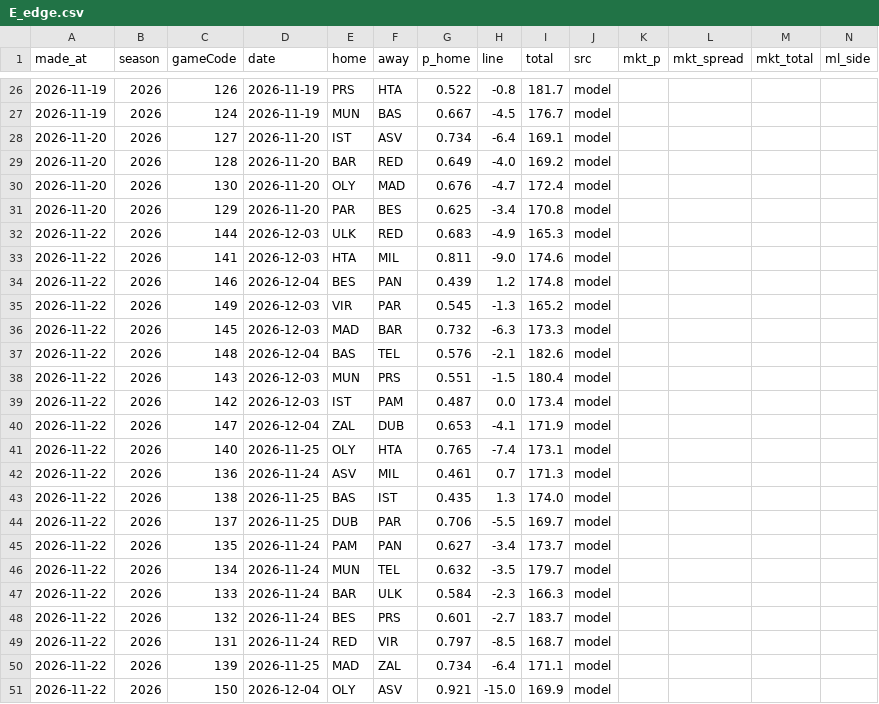
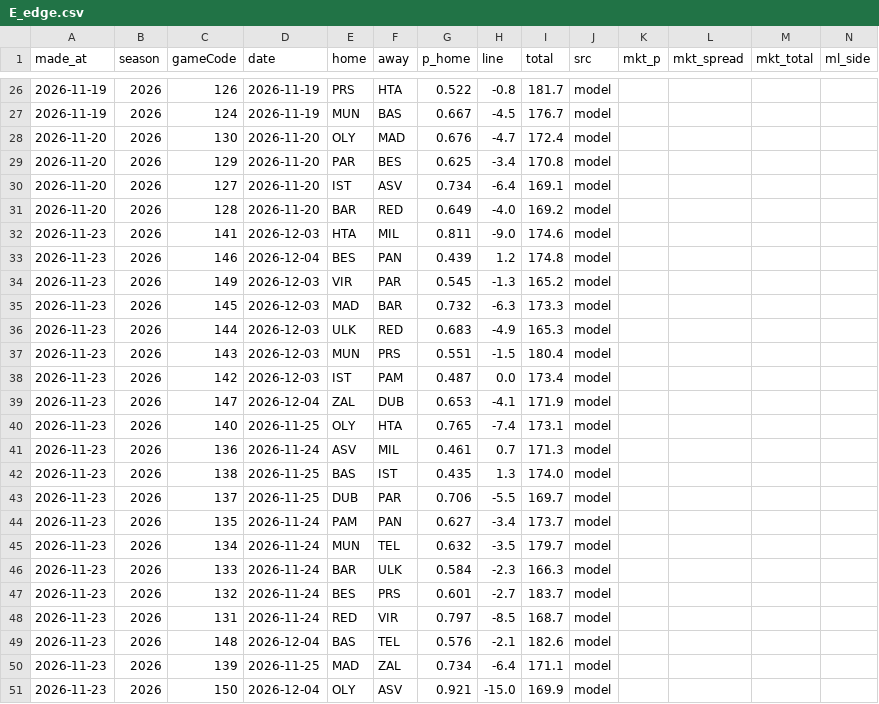
Before and after one commit to tsiamis3/o-dimarxos, a CSV file: data/predictions/E_edge.csv, drawn as a sheet; only a part is shown, gaps mark what is left out; removed rows and columns are numbered as before the commit, all else as after; rows hold the shown columns only; the diff covers the shown part only; the diff names each change by its address in the sheet, - before the commit and + after, or states it on an @@ line.

```diff
--- a/data/predictions/E_edge.csv
+++ b/data/predictions/E_edge.csv
@@ row 30 moved to row 28: 2026-11-20 @@
@@ row 31 moved to row 29: 2026-11-20 @@
-row 32: 2026-11-22 | 2026 | 144 | 2026-12-03 | ULK | RED | 0.683 | -4.9 | 165.3 | model
-A32:A35 (made_at): 2026-11-22
+A32:A35 (made_at): 2026-11-23
-row 37: 2026-11-22 | 2026 | 148 | 2026-12-04 | BAS | TEL | 0.576 | -2.1 | 182.6 | model
+row 36: 2026-11-23 | 2026 | 144 | 2026-12-03 | ULK | RED | 0.683 | -4.9 | 165.3 | model
-A37:A48 (made_at): 2026-11-22
+A37:A48 (made_at): 2026-11-23
+row 49: 2026-11-23 | 2026 | 148 | 2026-12-04 | BAS | TEL | 0.576 | -2.1 | 182.6 | model
-A50:A51 (made_at): 2026-11-22
+A50:A51 (made_at): 2026-11-23
```
Also changed, not shown: 2 moved rows elsewhere in this file, data/predictions/GBL_edge.csv, data/predictions/NBA_edge.csv, 3 other files.
